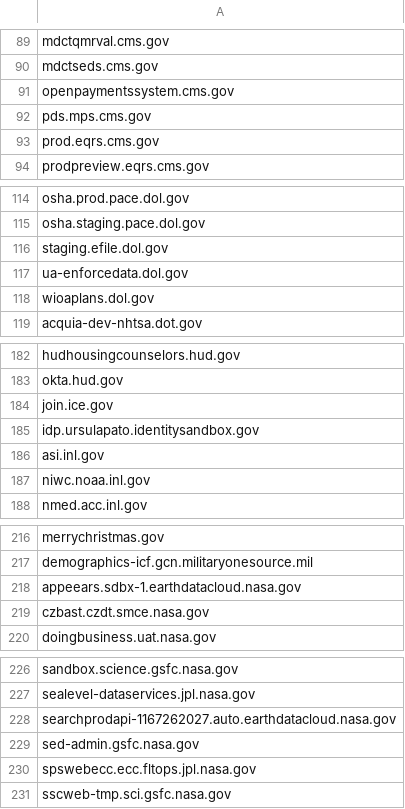
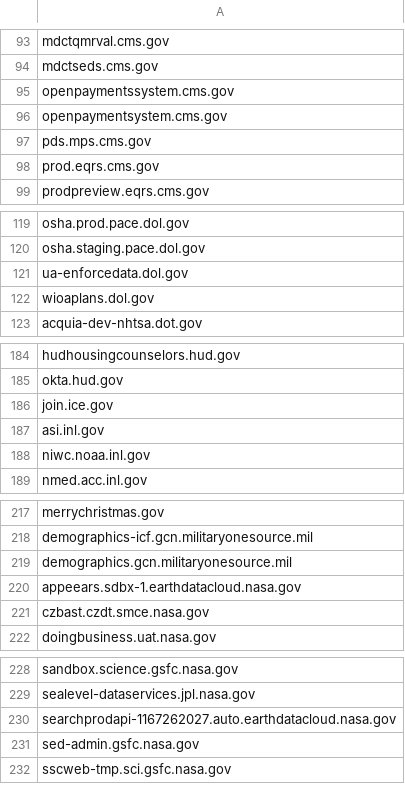
Before and after one commit to arpitjain099/site-scanning-analysis, a CSV file: reports/missing-target-url-in-snapshot.csv, drawn as a sheet; only a part is shown, gaps mark what is left out; the diff covers the shown part only.

```diff
--- a/reports/missing-target-url-in-snapshot.csv
+++ b/reports/missing-target-url-in-snapshot.csv
@@ -91,2 +95,3 @@ mdctseds.cms.gov
 openpaymentssystem.cms.gov
+openpaymentsystem.cms.gov
 pds.mps.cms.gov
@@ -115,3 +120,2 @@ osha.prod.pace.dol.gov
 osha.staging.pace.dol.gov
-staging.efile.dol.gov
 ua-enforcedata.dol.gov
@@ -184,3 +186,2 @@ okta.hud.gov
 join.ice.gov
-idp.ursulapato.identitysandbox.gov
 asi.inl.gov
@@ -217,2 +218,3 @@ merrychristmas.gov
 demographics-icf.gcn.militaryonesource.mil
+demographics.gcn.militaryonesource.mil
 appeears.sdbx-1.earthdatacloud.nasa.gov
@@ -229,3 +231,2 @@ searchprodapi-1167262027.auto.earthdatacloud.nasa.gov
 sed-admin.gsfc.nasa.gov
-spswebecc.ecc.fltops.jpl.nasa.gov
 sscweb-tmp.sci.gsfc.nasa.gov
```
Also changed, not shown: 9 added rows and 14 removed rows elsewhere in this file.
